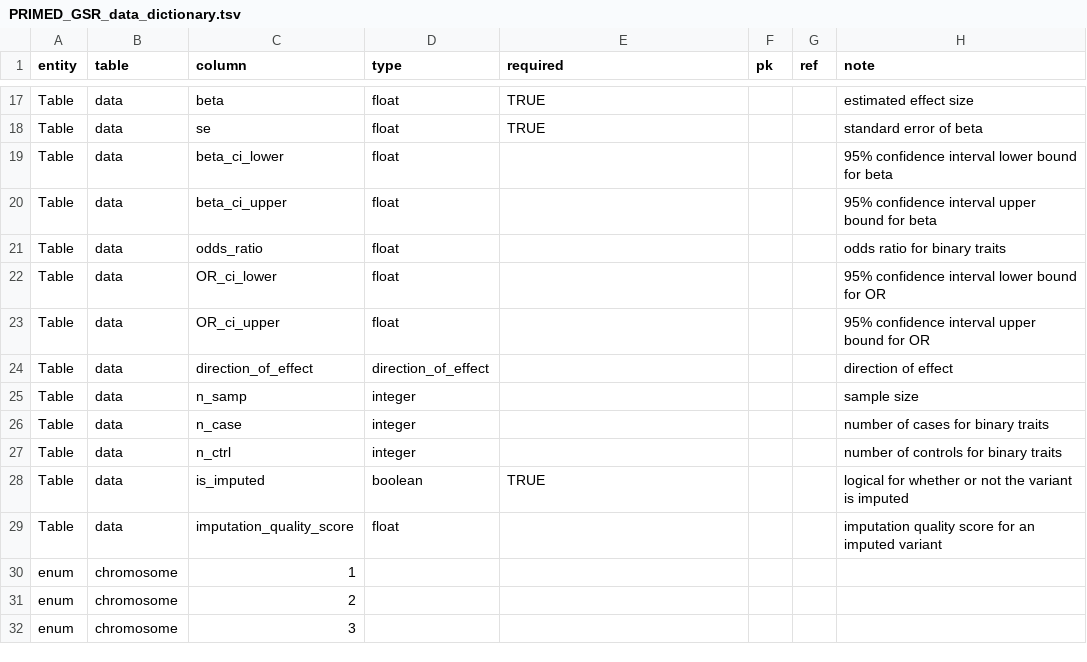
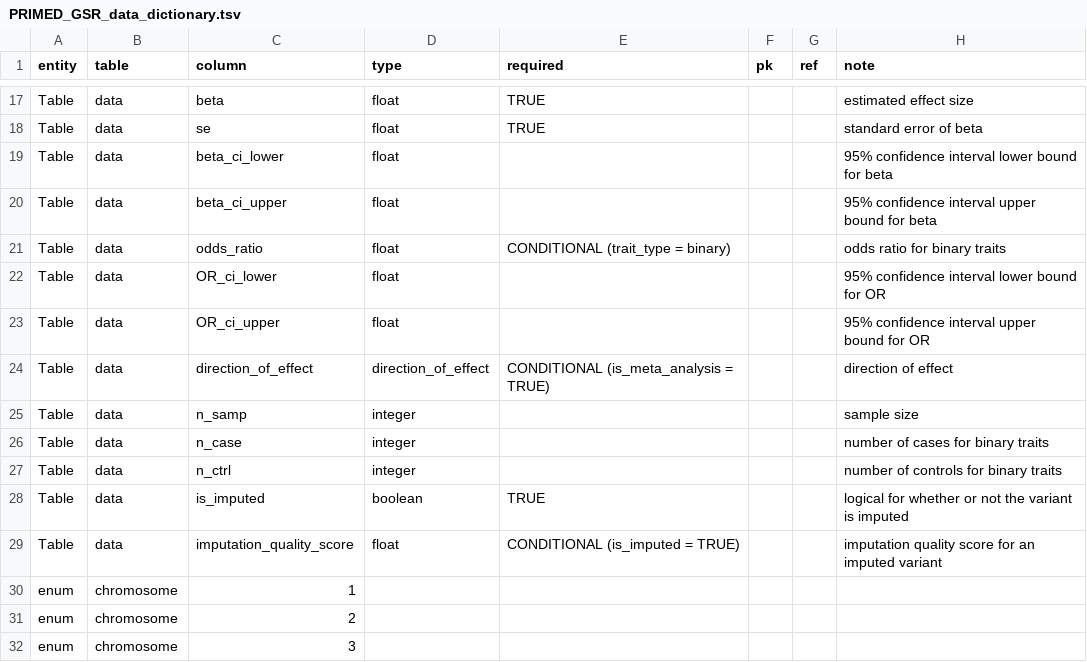
Before and after one commit to UW-GAC/primed_data_models, a TSV file: PRIMED_GSR_data_dictionary.tsv, drawn as a sheet; only a part is shown, gaps mark what is left out.

Commit message:
fix conditional fields in GSR DD

```diff
--- a/PRIMED_GSR_data_dictionary.tsv
+++ b/PRIMED_GSR_data_dictionary.tsv
@@ -20,6 +20,6 @@ Table	data	beta_ci_lower	float				95% confidence interval lower bound for beta
 Table	data	beta_ci_upper	float				95% confidence interval upper bound for beta
-Table	data	odds_ratio	float				odds ratio for binary traits
+Table	data	odds_ratio	float	CONDITIONAL (trait_type = binary)			odds ratio for binary traits
 Table	data	OR_ci_lower	float				95% confidence interval lower bound for OR
 Table	data	OR_ci_upper	float				95% confidence interval upper bound for OR
-Table	data	direction_of_effect	direction_of_effect				direction of effect
+Table	data	direction_of_effect	direction_of_effect	CONDITIONAL (is_meta_analysis = TRUE)			direction of effect
 Table	data	n_samp	integer				sample size
@@ -28,3 +28,3 @@ Table	data	n_ctrl	integer				number of controls for binary traits
 Table	data	is_imputed	boolean	TRUE			logical for whether or not the variant is imputed
-Table	data	imputation_quality_score	float				imputation quality score for an imputed variant
+Table	data	imputation_quality_score	float	CONDITIONAL (is_imputed = TRUE)			imputation quality score for an imputed variant
 enum	chromosome	1					
```
Also changed, not shown: 1 other file.
